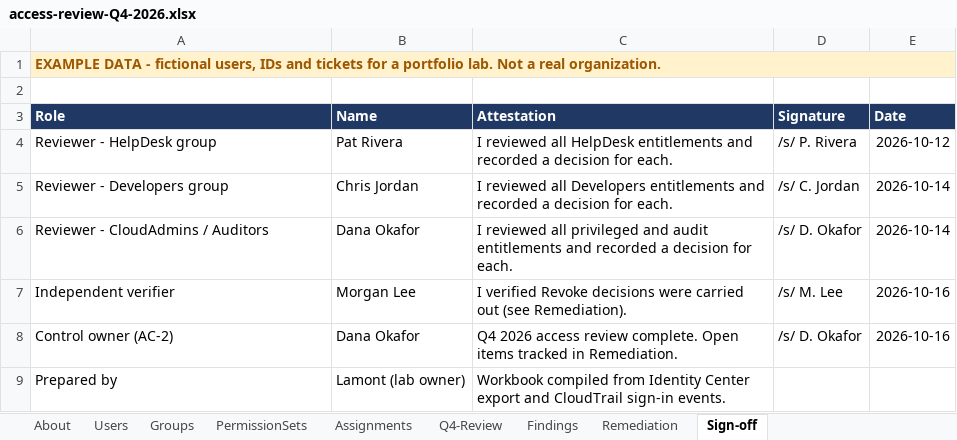
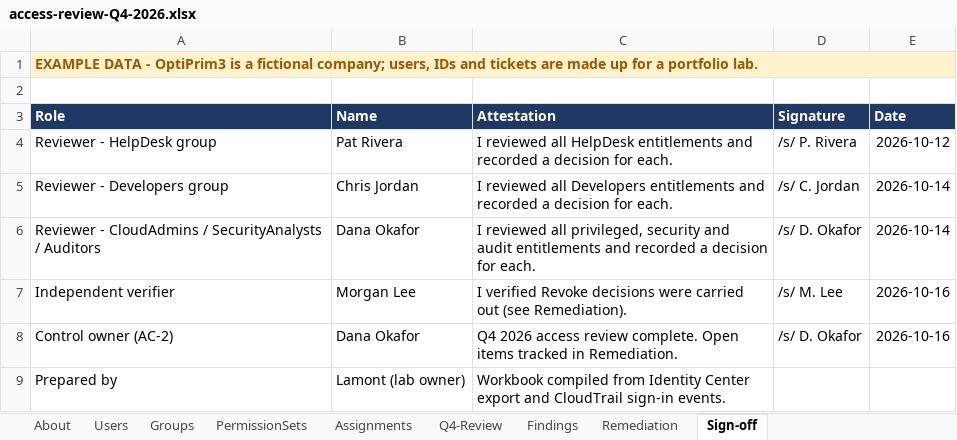
Before and after one commit to TrapNerdMont3ga/b3-aws-iam-identity-lab, an Excel workbook: evidence/access-review-Q4-2026.xlsx, sheet Sign-off, drawn as a sheet; values as stored, in another font and other column widths than the file's, no borders; the diff names each change by its address in the sheet, - before the commit and + after, or states it on an @@ line.

Commit message:
Reframe lab around OptiPrim3; add SecurityAnalysts permission set, auditor evidence scope, admin-size guard, permission-set matrix, findings doc

```diff
--- a/evidence/access-review-Q4-2026.xlsx (sheet Sign-off)
+++ b/evidence/access-review-Q4-2026.xlsx (sheet Sign-off)
-A1 (Role): …DATA - fictional users, IDs and tickets for a portfolio lab. Not a real organization.
+A1 (Role): …DATA - OptiPrim3 is a fictional company; users, IDs and tickets are made up for a portfolio lab.
-A6 (Role): Reviewer - CloudAdmins / Auditors
+A6 (Role): Reviewer - CloudAdmins / SecurityAnalysts / Auditors
-C6 (Attestation): …reviewed all privileged and audit…
+C6 (Attestation): …reviewed all privileged, security and audit…
```
Also changed, not shown: sheet Q4-Review, sheet Groups, sheet Assignments, sheet Users, sheet PermissionSets, sheet About, 2 more sheets, 16 other files.
